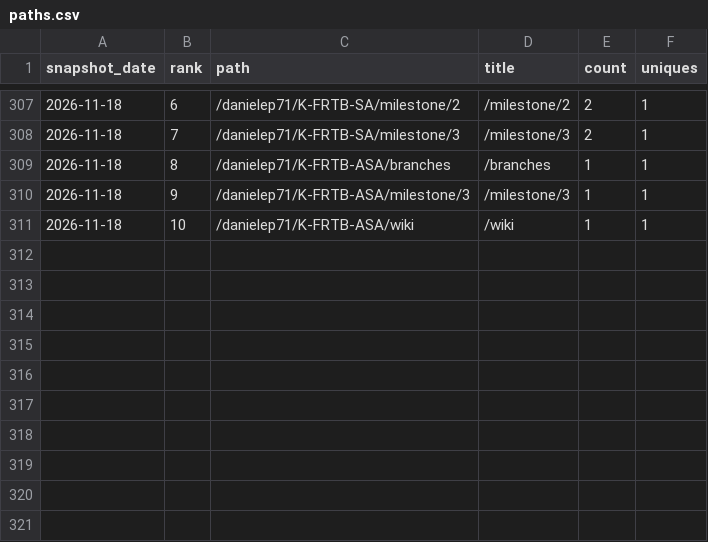
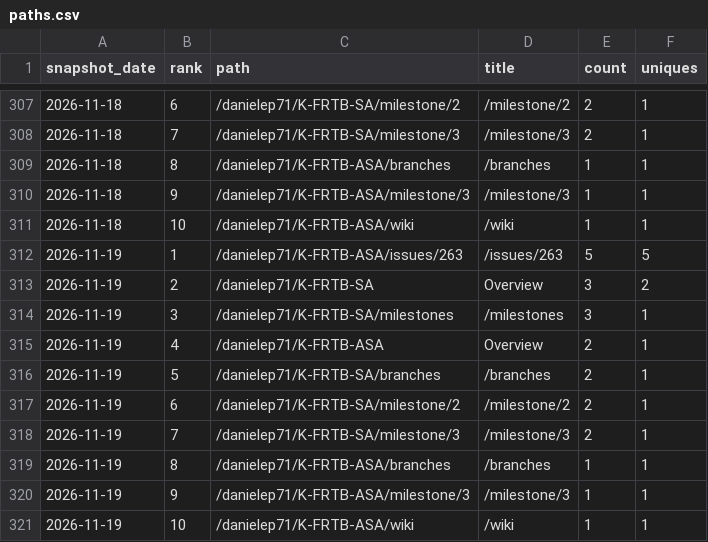
Before and after one commit to danielep71/K-FRTB-ASA, a CSV file: data/paths.csv, drawn as a sheet; only a part is shown, gaps mark what is left out.

```diff
--- a/data/paths.csv
+++ b/data/paths.csv
@@ -311 +311,11 @@ snapshot_date,rank,path,title,count,uniques
 2026-11-18,10,/danielep71/K-FRTB-ASA/wiki,/wiki,1,1
+2026-11-19,1,/danielep71/K-FRTB-ASA/issues/263,/issues/263,5,5
+2026-11-19,2,/danielep71/K-FRTB-SA,Overview,3,2
+2026-11-19,3,/danielep71/K-FRTB-SA/milestones,/milestones,3,1
+2026-11-19,4,/danielep71/K-FRTB-ASA,Overview,2,1
+2026-11-19,5,/danielep71/K-FRTB-SA/branches,/branches,2,1
+2026-11-19,6,/danielep71/K-FRTB-SA/milestone/2,/milestone/2,2,1
+2026-11-19,7,/danielep71/K-FRTB-SA/milestone/3,/milestone/3,2,1
+2026-11-19,8,/danielep71/K-FRTB-ASA/branches,/branches,1,1
+2026-11-19,9,/danielep71/K-FRTB-ASA/milestone/3,/milestone/3,1,1
+2026-11-19,10,/danielep71/K-FRTB-ASA/wiki,/wiki,1,1
```
Also changed, not shown: data/daily.csv, data/referrers.csv, 2 other files.
